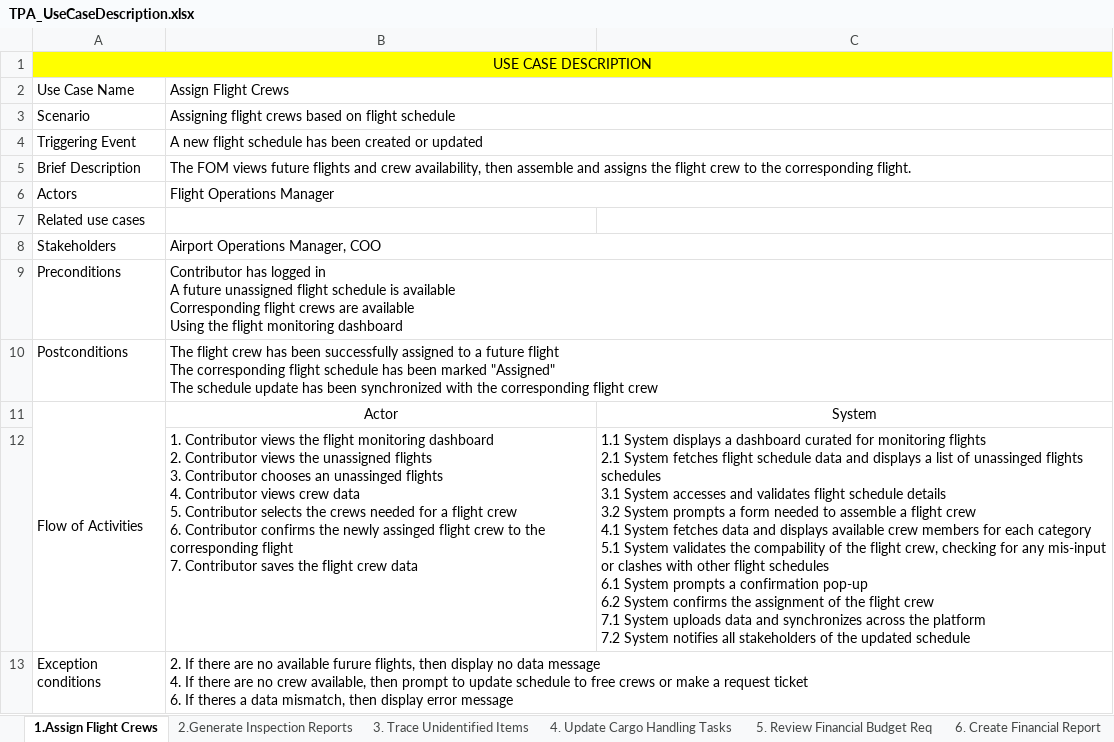
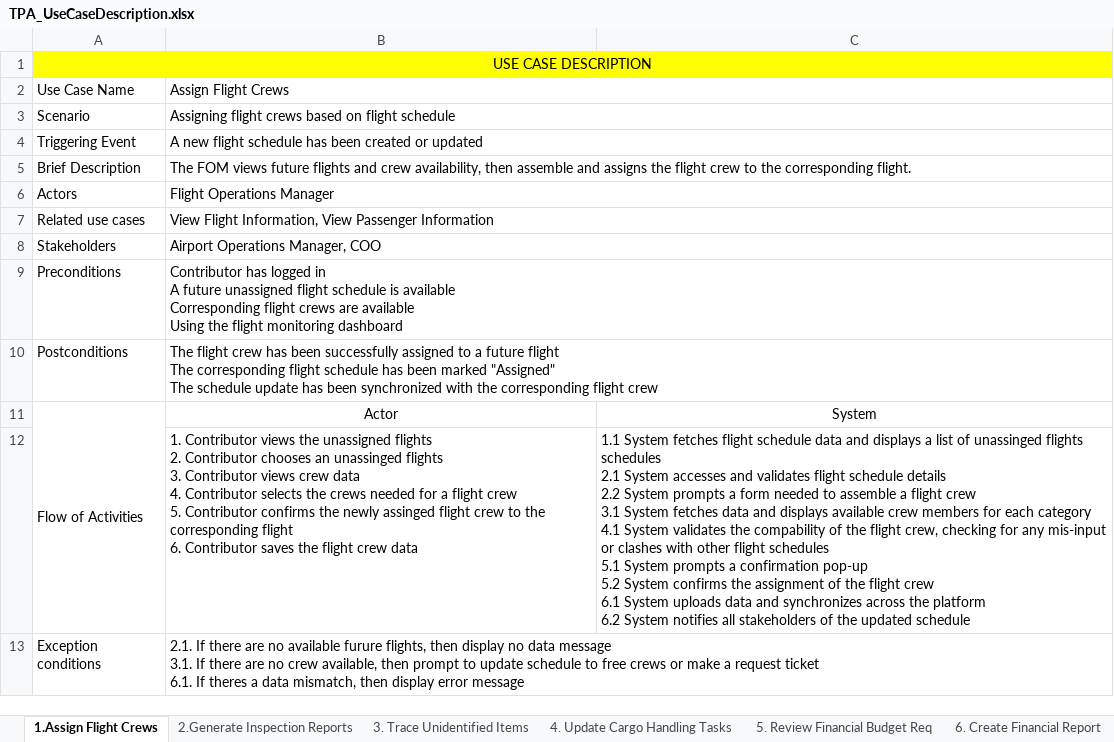
Before and after one commit to christopher-alden/LinkAsa, an Excel workbook: TPA_UseCaseDescription.xlsx, sheet 1.Assign Flight Crews, drawn as a sheet; values as stored, in another font and other column widths than the file's, no borders; removed rows and columns are numbered as before the commit, all else as after; ↵ is a line break in a cell; the diff names each change by its address in the sheet, - before the commit and + after, or states it on an @@ line.

```diff
--- a/TPA_UseCaseDescription.xlsx (sheet 1.Assign Flight Crews)
+++ b/TPA_UseCaseDescription.xlsx (sheet 1.Assign Flight Crews)
-B7: (empty)
+B7: View Flight Information, View Passenger Information
+B7:C7 merged
-row 12:  | 1. Contributor views the flight monitoring dashboard ↵ 2. Contributor views the unassigned flights ↵ 3. Contributor chooses an unassinged flights ↵ 4. Contributor views crew data ↵ 5. Contributor selects the crews needed for a flight crew ↵ 6. Contributor confirms the newly assinged flight crew to the corresponding flight ↵ 7. Contributor saves the flight crew data | 1.1 System displays a dashboard curated for monitoring flights ↵ 2.1 System fetches flight schedule data and displays a list of unassinged flights schedules ↵ 3.1 System accesses and validates flight schedule details ↵ 3.2 System prompts a form needed to assemble a flight crew ↵ 4.1 System fetches data and displays available crew members for each category ↵ 5.1 System validates the compability of the flight crew, checking for any mis-input or clashes with other flight schedules ↵ 6.1 System prompts a confirmation pop-up ↵ 6.2 System confirms the assignment of the flight crew ↵ 7.1 System uploads data and synchronizes across the platform ↵ 7.2 System notifies all stakeholders of the updated schedule
+row 12:  | 1. Contributor views the unassigned flights ↵ 2. Contributor chooses an unassinged flights ↵ 3. Contributor views crew data ↵ 4. Contributor selects the crews needed for a flight crew ↵ 5. Contributor confirms the newly assinged flight crew to the corresponding flight ↵ 6. Contributor saves the flight crew data | 1.1 System fetches flight schedule data and displays a list of unassinged flights schedules ↵ 2.1 System accesses and validates flight schedule details ↵ 2.2 System prompts a form needed to assemble a flight crew ↵ 3.1 System fetches data and displays available crew members for each category ↵ 4.1 System validates the compability of the flight crew, checking for any mis-input or clashes with other flight schedules ↵ 5.1 System prompts a confirmation pop-up ↵ 5.2 System confirms the assignment of the flight crew ↵ 6.1 System uploads data and synchronizes across the platform ↵ 6.2 System notifies all stakeholders of the updated schedule
-B13: 2. If there are no available furure flights, then display no data message ↵ 4. If there are no crew available, then prompt to update schedule to free crews or make a request ticket ↵ 6. If theres…
+B13: 2.1. If there are no available furure flights, then display no data message ↵ 3.1. If there are no crew available, then prompt to update schedule to free crews or make a request ticket ↵ 6.1. If theres…
```
Also changed, not shown: sheet 4. Update Cargo Handling Tasks, sheet 3. Trace Unidentified Items, sheet 5. Review Financial Budget Req, sheet 6. Create Financial Report, sheet 7. Delegate Security to Handle, sheet 2.Generate Inspection Reports, 3 other files.
